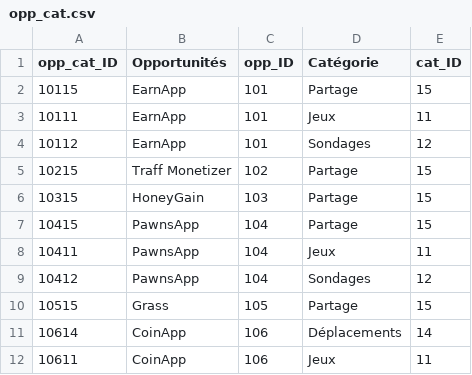
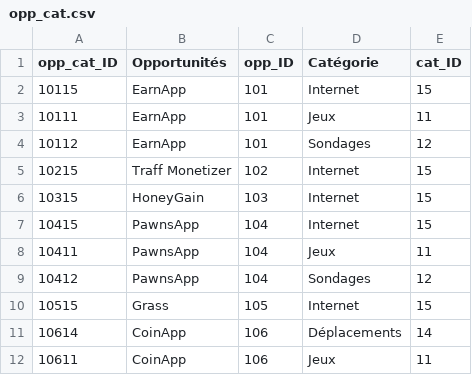
Before and after one commit to lecoqcafe/limbolimbo-0.3, a CSV file: public/data/opp_cat.csv, drawn as a sheet; only a part is shown.

Commit message:
Update opp_cat.csv v0.2.105

```diff
--- a/public/data/opp_cat.csv
+++ b/public/data/opp_cat.csv
@@ -1,11 +1,11 @@
 opp_cat_ID,Opportunités,opp_ID,Catégorie,cat_ID
-10115,EarnApp,101,Partage,15
+10115,EarnApp,101,Internet,15
 10111,EarnApp,101,Jeux,11
 10112,EarnApp,101,Sondages,12
-10215,Traff Monetizer,102,Partage,15
-10315,HoneyGain,103,Partage,15
-10415,PawnsApp,104,Partage,15
+10215,Traff Monetizer,102,Internet,15
+10315,HoneyGain,103,Internet,15
+10415,PawnsApp,104,Internet,15
 10411,PawnsApp,104,Jeux,11
 10412,PawnsApp,104,Sondages,12
-10515,Grass,105,Partage,15
+10515,Grass,105,Internet,15
 10614,CoinApp,106,Déplacements,14
```
